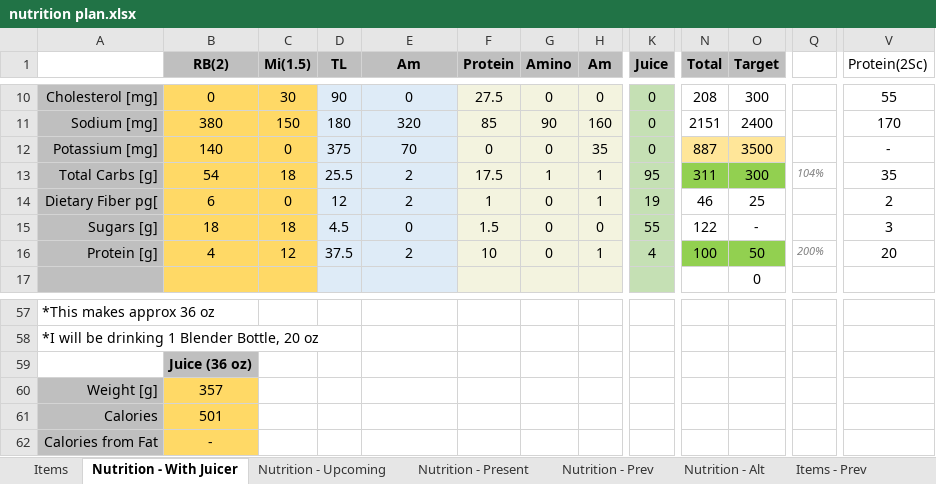
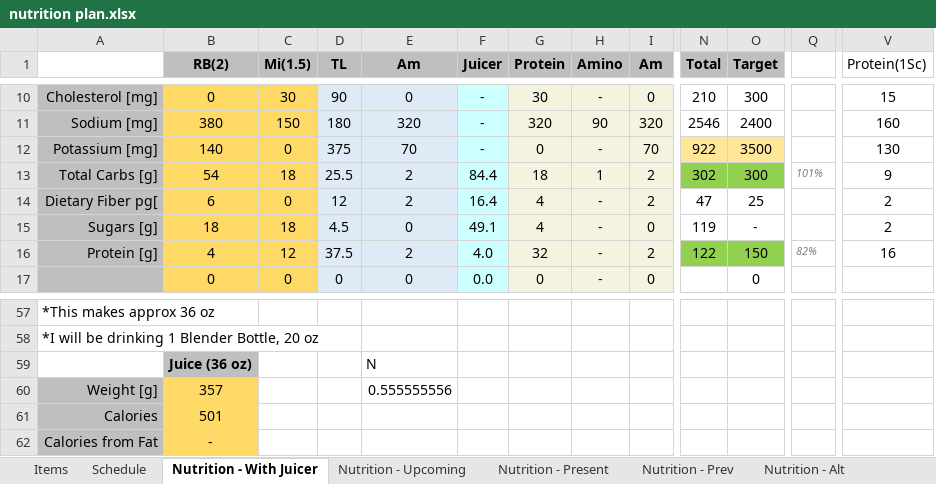
Before and after one commit to justinmreina/GymRoutines, an Excel workbook: Suppl/nutrition plan.xlsx, sheet Nutrition - With Juicer, drawn as a sheet; only a part is shown, gaps mark what is left out; values as stored, in another font and other column widths than the file's, no borders; removed rows and columns are numbered as before the commit, all else as after; rows hold the shown columns only; the diff covers the shown part only; the diff names each change by its address in the sheet, - before the commit and + after, or states it on an @@ line.

```diff
--- a/Suppl/nutrition plan.xlsx (sheet Nutrition - With Juicer)
+++ b/Suppl/nutrition plan.xlsx (sheet Nutrition - With Juicer)
+sheet tab: Schedule
+column F (Juicer), rows 10-16: - | - | - | 84.4 | 16.4 | 49.1 | 4.0
-column K (Juice), rows 10-16: 0 | 0 | 0 | 95 | 19 | 55 | 4
-V1: Protein(2Sc)
+V1: Protein(1Sc)
-G10 (Protein): 27.5
+G10 (Protein): 30
-H10 (Amino): 0
+H10 (Amino): -
-N10 (Total): 208
+N10 (Total): 210
-V10 (Protein(1Sc)): 55
+V10 (Protein(1Sc)): 15
-G11 (Protein): 85
+G11 (Protein): 320
-I11 (Am): 160
+I11 (Am): 320
-N11 (Total): 2151
+N11 (Total): 2546
-V11 (Protein(1Sc)): 170
+V11 (Protein(1Sc)): 160
-H12 (Amino): 0
+H12 (Amino): -
-I12 (Am): 35
+I12 (Am): 70
-N12 (Total): 887
+N12 (Total): 922
-V12 (Protein(1Sc)): -
+V12 (Protein(1Sc)): 130
-G13 (Protein): 17.5
+G13 (Protein): 18
-I13:I14 (Am): 1
+I13:I14 (Am): 2
-N13 (Total): 311
+N13 (Total): 302
-Q13: 104%
+Q13: 101%
-V13 (Protein(1Sc)): 35
+V13 (Protein(1Sc)): 9
-G14 (Protein): 1
+G14 (Protein): 4
-H14:H16 (Amino): 0
+H14:H16 (Amino): -
-N14 (Total): 46
+N14 (Total): 47
-G15 (Protein): 1.5
+G15 (Protein): 4
-N15 (Total): 122
+N15 (Total): 119
-V15 (Protein(1Sc)): 3
+V15 (Protein(1Sc)): 2
-G16 (Protein): 10
+G16 (Protein): 32
-I16 (Am): 1
+I16 (Am): 2
-N16 (Total): 100
+N16 (Total): 122
-O16 (Target): 50
+O16 (Target): 150
-Q16: 200%
+Q16: 82%
-V16 (Protein(1Sc)): 20
+V16 (Protein(1Sc)): 16
-row 17:  |  |  |  |  |  |  |  |  |  | 0
+row 17:  | 0 | 0 | 0 | 0 | 0.0 | 0 | - | 0 |  | 0
-E59 (Am): (empty)
+E59 (Am): N
-E60 (Am): (empty)
+E60 (Am): 0.555555556
```
Also changed, not shown: 6 added rows, 6 removed rows and 131 edited cells elsewhere in this sheet, sheet Items, formulas that keep their value, hidden cells, Suppl/path.xlsx, 38 other files.
